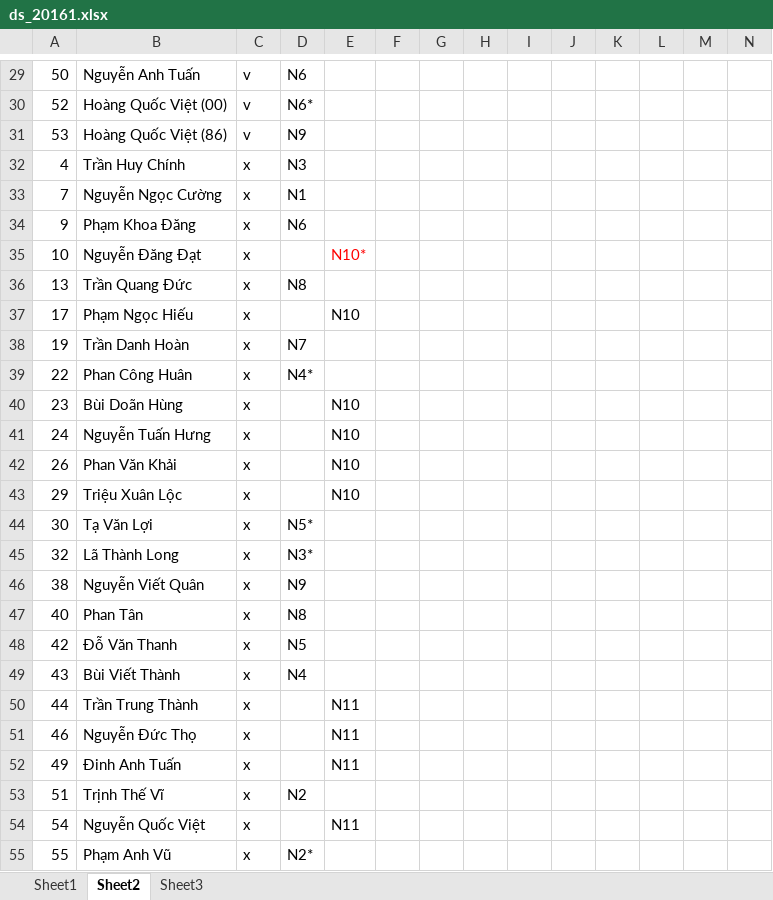
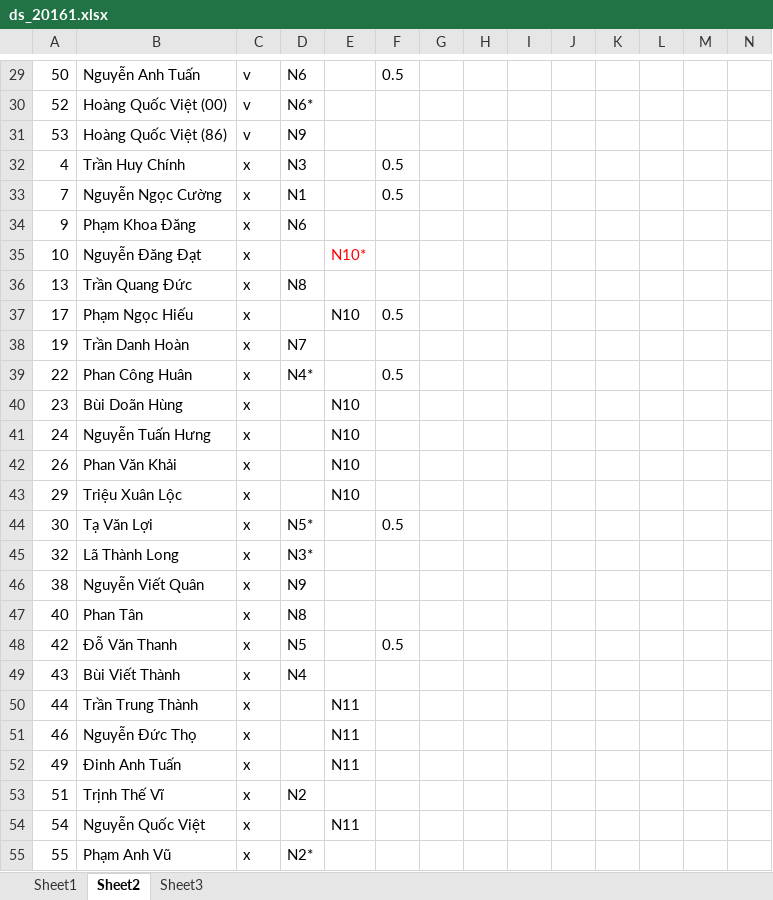
Before and after one commit to bangoc/IT4853, an Excel workbook: DSSV/ds_20161.xlsx, sheet Sheet2, drawn as a sheet; only a part is shown, gaps mark what is left out; values as stored, in another font and other column widths than the file's, no borders; the diff covers the shown part only; the diff names each change by its address in the sheet, - before the commit and + after, or states it on an @@ line.

```diff
--- a/DSSV/ds_20161.xlsx (sheet Sheet2)
+++ b/DSSV/ds_20161.xlsx (sheet Sheet2)
-F29: (empty)
+F29: 0.5
-F32:F33: (empty)
+F32:F33: 0.5
-F37: (empty)
+F37: 0.5
-F39: (empty)
+F39: 0.5
-F44: (empty)
+F44: 0.5
-F48: (empty)
+F48: 0.5
```
Also changed, not shown: 22 edited cells elsewhere in this sheet.
